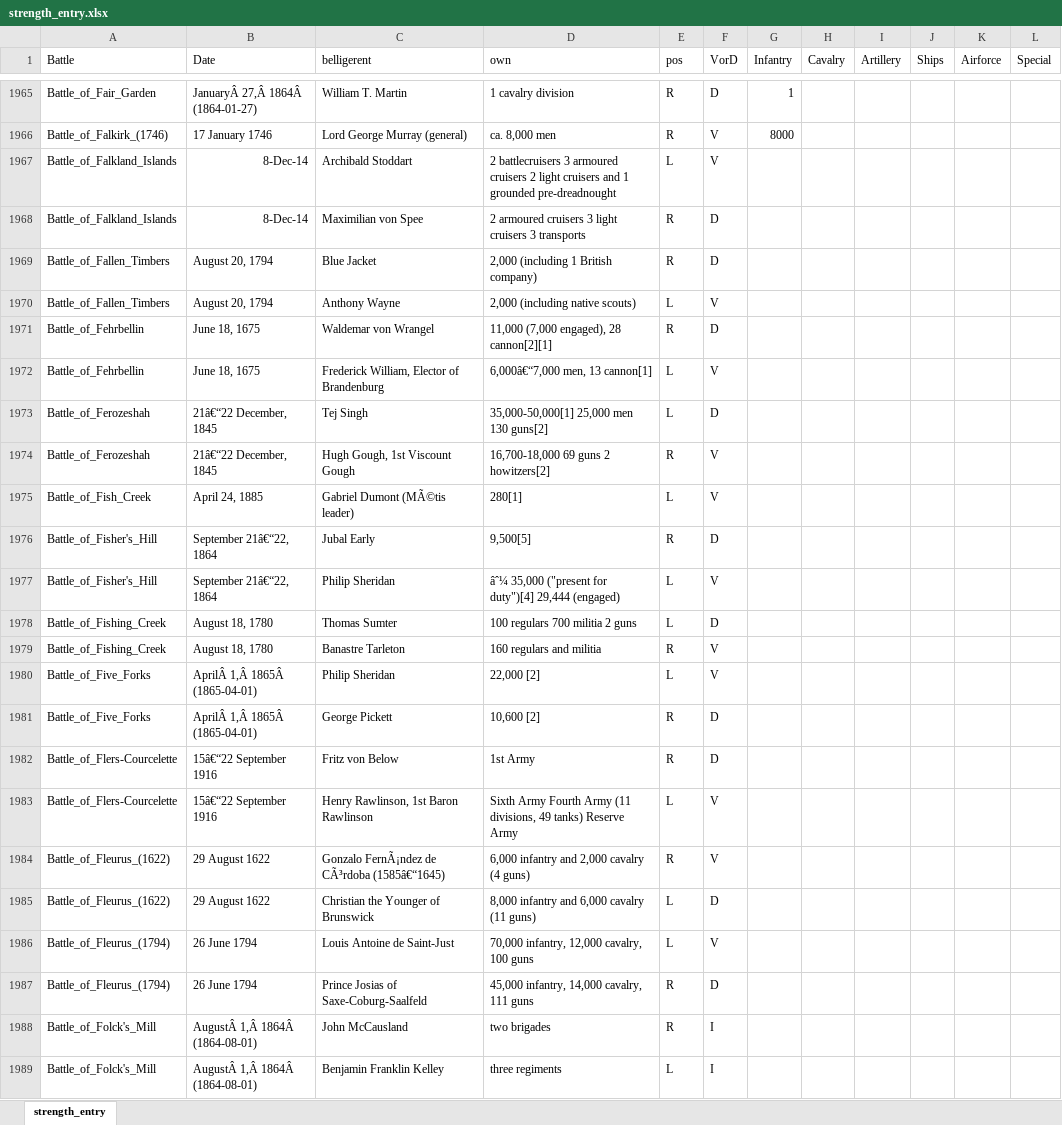
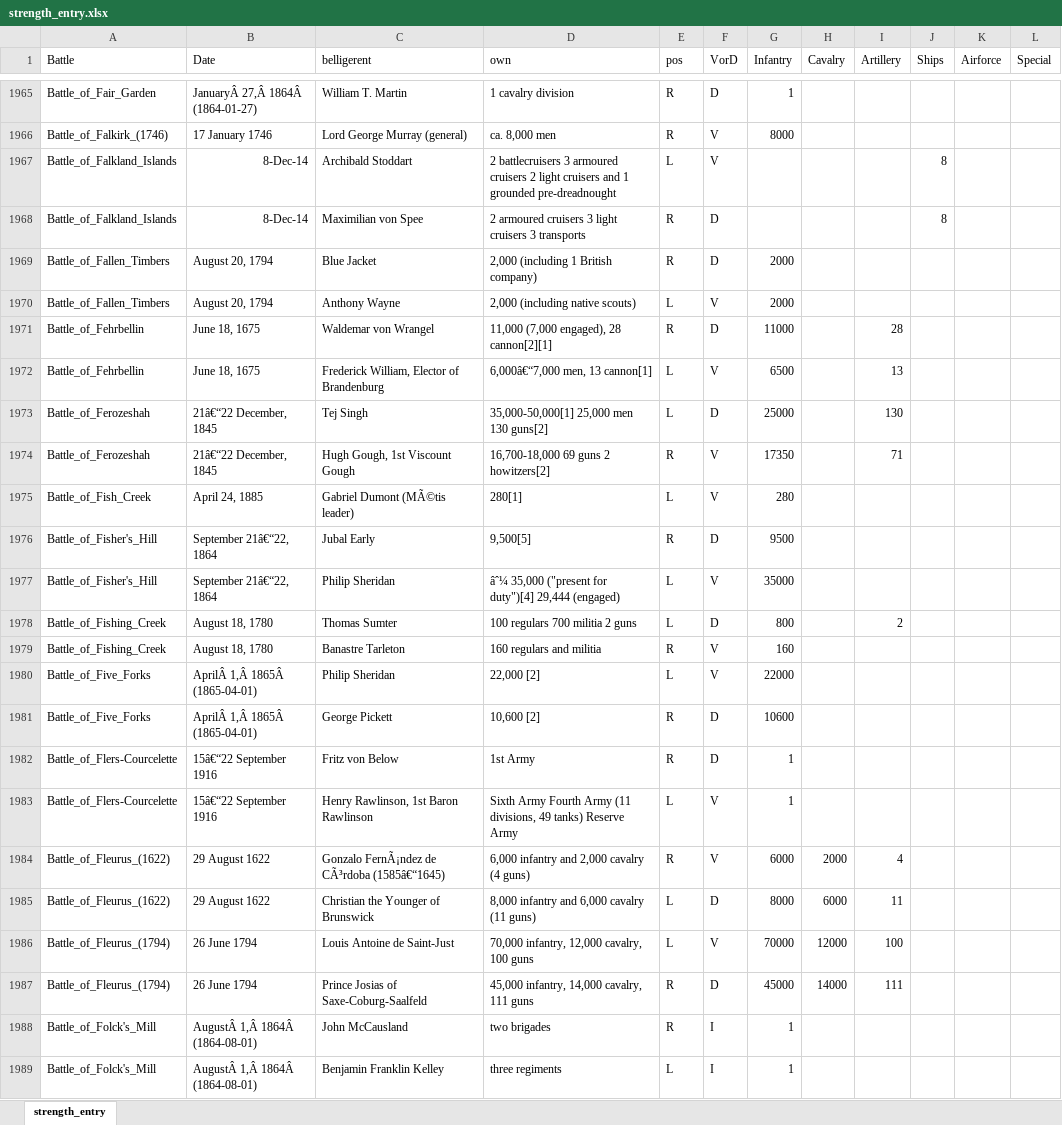
Before and after one commit to ethanarsht/military_rankings, an Excel workbook: strength_entry.xlsx, sheet strength_entry, drawn as a sheet; only a part is shown, gaps mark what is left out; values as stored, in another font and other column widths than the file's, no borders; table styles not drawn; the diff covers the shown part only; the diff names each change by its address in the sheet, - before the commit and + after, or states it on an @@ line.

Commit message:
strength

```diff
--- a/strength_entry.xlsx (sheet strength_entry)
+++ b/strength_entry.xlsx (sheet strength_entry)
-J1967:J1968 (Ships): (empty)
+J1967:J1968 (Ships): 8
-G1969:G1970 (Infantry): (empty)
+G1969:G1970 (Infantry): 2000
-G1971 (Infantry): (empty)
+G1971 (Infantry): 11000
-I1971 (Artillery): (empty)
+I1971 (Artillery): 28
-G1972 (Infantry): (empty)
+G1972 (Infantry): 6500
-I1972 (Artillery): (empty)
+I1972 (Artillery): 13
-G1973 (Infantry): (empty)
+G1973 (Infantry): 25000
-I1973 (Artillery): (empty)
+I1973 (Artillery): 130
-G1974 (Infantry): (empty)
+G1974 (Infantry): 17350
-I1974 (Artillery): (empty)
+I1974 (Artillery): 71
-G1975 (Infantry): (empty)
+G1975 (Infantry): 280
-G1976 (Infantry): (empty)
+G1976 (Infantry): 9500
-G1977 (Infantry): (empty)
+G1977 (Infantry): 35000
-G1978 (Infantry): (empty)
+G1978 (Infantry): 800
-I1978 (Artillery): (empty)
+I1978 (Artillery): 2
-G1979 (Infantry): (empty)
+G1979 (Infantry): 160
-G1980 (Infantry): (empty)
+G1980 (Infantry): 22000
-G1981 (Infantry): (empty)
+G1981 (Infantry): 10600
-G1982:G1983 (Infantry): (empty)
+G1982:G1983 (Infantry): 1
-G1984 (Infantry): (empty)
+G1984 (Infantry): 6000
-H1984 (Cavalry): (empty)
+H1984 (Cavalry): 2000
-I1984 (Artillery): (empty)
+I1984 (Artillery): 4
-G1985 (Infantry): (empty)
+G1985 (Infantry): 8000
-H1985 (Cavalry): (empty)
+H1985 (Cavalry): 6000
-I1985 (Artillery): (empty)
+I1985 (Artillery): 11
-G1986 (Infantry): (empty)
+G1986 (Infantry): 70000
-H1986 (Cavalry): (empty)
+H1986 (Cavalry): 12000
-I1986 (Artillery): (empty)
+I1986 (Artillery): 100
-G1987 (Infantry): (empty)
+G1987 (Infantry): 45000
-H1987 (Cavalry): (empty)
+H1987 (Cavalry): 14000
-I1987 (Artillery): (empty)
+I1987 (Artillery): 111
-G1988:G1989 (Infantry): (empty)
+G1988:G1989 (Infantry): 1
```
Also changed, not shown: 330 edited cells elsewhere in this sheet, 1 other file.
